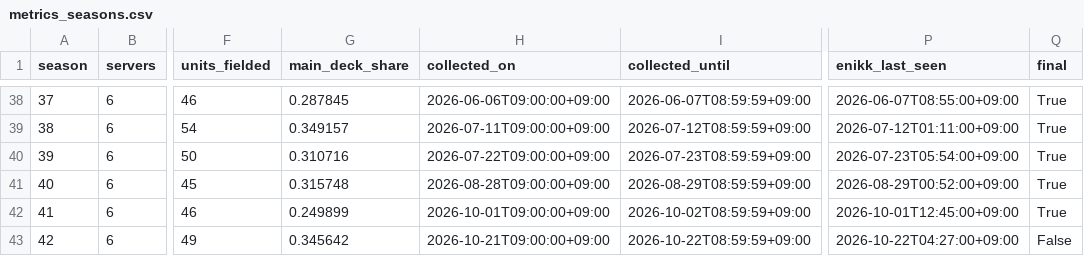
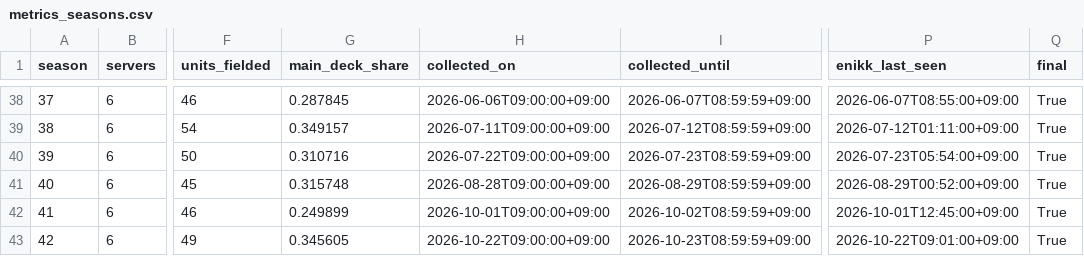
Before and after one commit to Jgaram/nikke-analysis, a CSV file: data/processed/metrics_seasons.csv, drawn as a sheet; only a part is shown, gaps mark what is left out; the diff names each change by its address in the sheet, - before the commit and + after, or states it on an @@ line.

```diff
--- a/data/processed/metrics_seasons.csv
+++ b/data/processed/metrics_seasons.csv
-G43 (main_deck_share): 0.345642
+G43 (main_deck_share): 0.345605
-H43 (collected_on): 2026-10-21T09:00:00+09:00
+H43 (collected_on): 2026-10-22T09:00:00+09:00
-I43 (collected_until): 2026-10-22T08:59:59+09:00
+I43 (collected_until): 2026-10-23T08:59:59+09:00
-P43 (enikk_last_seen): 2026-10-22T04:27:00+09:00
+P43 (enikk_last_seen): 2026-10-22T09:01:00+09:00
-Q43 (final): False
+Q43 (final): True
```
Also changed, not shown: data/processed/metrics_element_tiers.csv, data/processed/metrics_meta_shift.csv, 13 other files.
